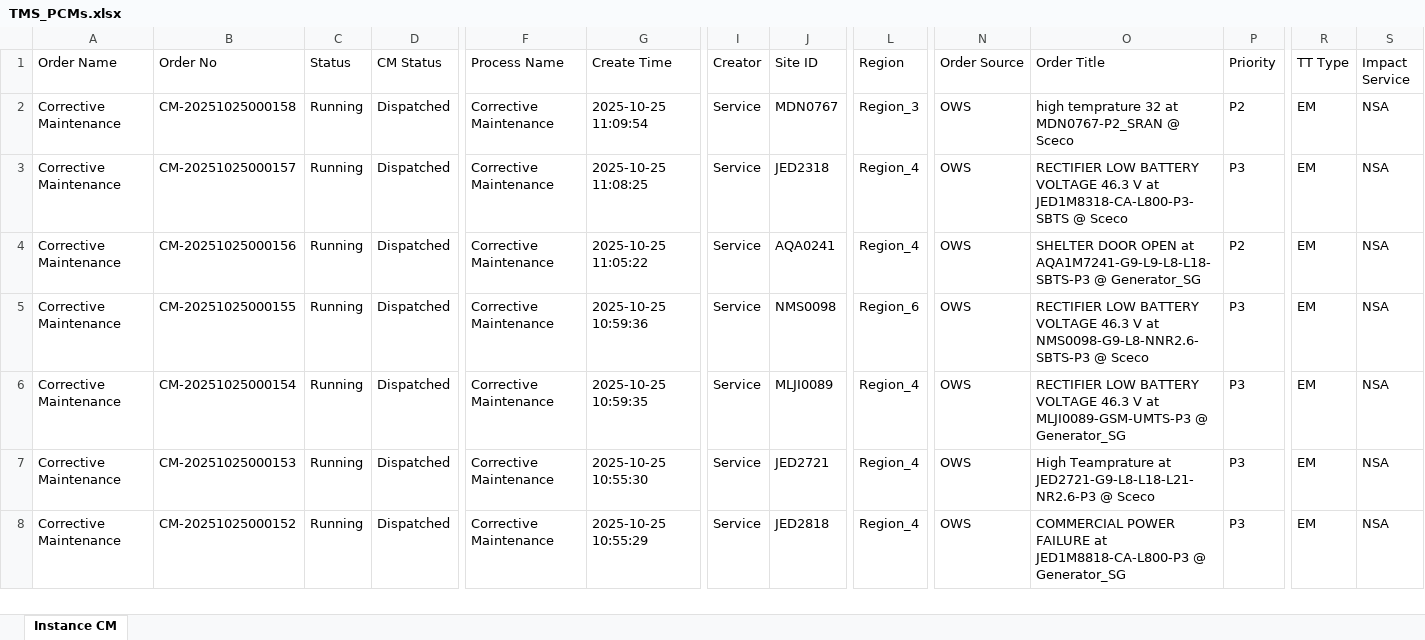
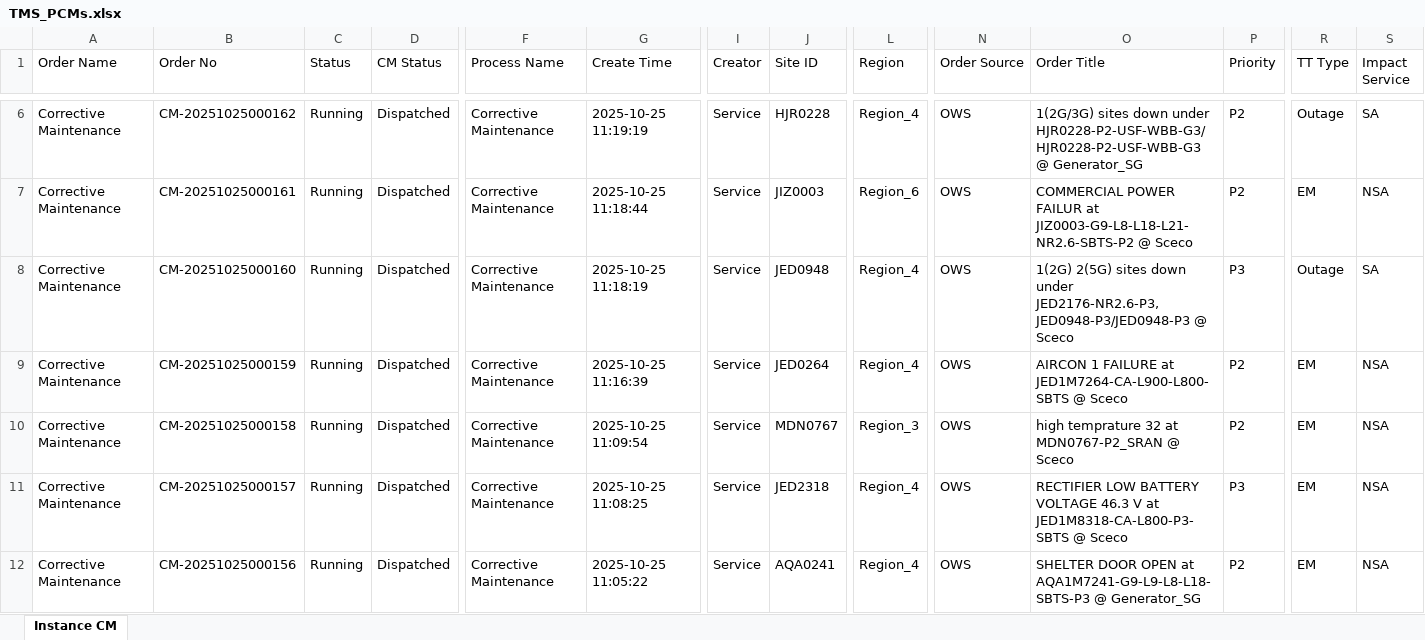
Before and after one commit to decosaro/tms_running, an Excel workbook: TMS_PCMs.xlsx, sheet Instance CM, drawn as a sheet; only a part is shown, gaps mark what is left out; the shorter side is filled out with more unchanged rows; values as stored, in another font and other column widths than the file's, no borders; rows hold the shown columns only; the diff covers the shown part only; the diff names each change by its address in the sheet, - before the commit and + after, or states it on an @@ line.

Commit message:
Updated TMS_PCMs.xlsx from OneDrive

```diff
--- a/TMS_PCMs.xlsx (sheet Instance CM)
+++ b/TMS_PCMs.xlsx (sheet Instance CM)
+row 6: Corrective Maintenance | CM-20251025000162 | Running | Dispatched | Corrective Maintenance | 2025-10-25 11:19:19 | Service | HJR0228 | Region_4 | OWS | 1(2G/3G) sites down under HJR0228-P2-USF-WBB-G3/HJR0228-P2-USF-WBB-G3 @ Generator_SG | P2 | Outage | SA
+row 7: Corrective Maintenance | CM-20251025000161 | Running | Dispatched | Corrective Maintenance | 2025-10-25 11:18:44 | Service | JIZ0003 | Region_6 | OWS | COMMERCIAL POWER FAILUR at JIZ0003-G9-L8-L18-L21-NR2.6-SBTS-P2 @ Sceco | P2 | EM | NSA
+row 8: Corrective Maintenance | CM-20251025000160 | Running | Dispatched | Corrective Maintenance | 2025-10-25 11:18:19 | Service | JED0948 | Region_4 | OWS | 1(2G) 2(5G) sites down under JED2176-NR2.6-P3,JED0948-P3/JED0948-P3 @ Sceco | P3 | Outage | SA
+row 9: Corrective Maintenance | CM-20251025000159 | Running | Dispatched | Corrective Maintenance | 2025-10-25 11:16:39 | Service | JED0264 | Region_4 | OWS | AIRCON 1 FAILURE at JED1M7264-CA-L900-L800-SBTS @ Sceco | P2 | EM | NSA
```
Also changed, not shown: 4 added rows, 1 removed row and 2 edited cells elsewhere in this sheet.
